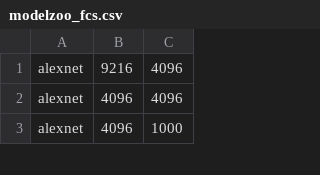
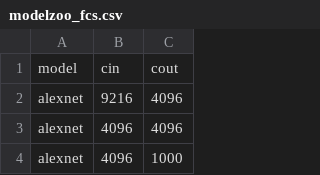
Before and after one commit to microsoft/nn-Meter, a CSV file: nn_meter/builder/predictor_builder/data_sampler/prior_zoo/modelzoo_fcs.csv, drawn as a sheet; only a part is shown.

Commit message:
refine model zoo reading and csv

```diff
--- a/nn_meter/builder/predictor_builder/data_sampler/prior_zoo/modelzoo_fcs.csv
+++ b/nn_meter/builder/predictor_builder/data_sampler/prior_zoo/modelzoo_fcs.csv
@@ -1 +1,2 @@
+model,cin,cout
 alexnet,9216,4096
```
Also changed, not shown: 1 other file.
